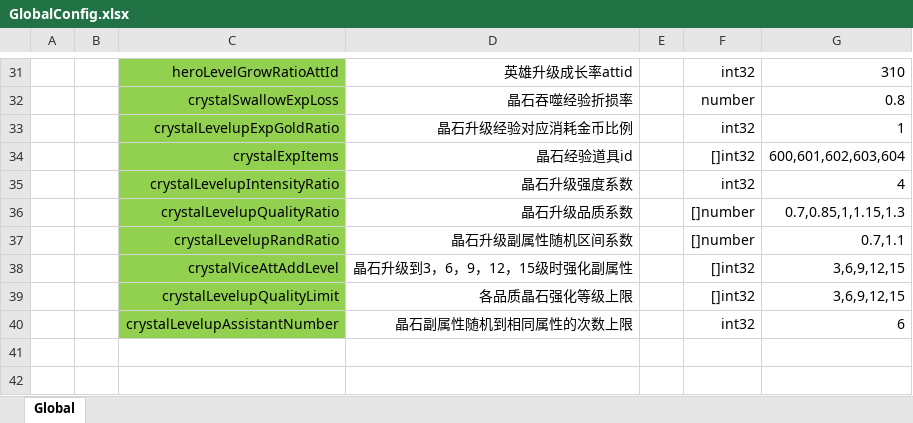
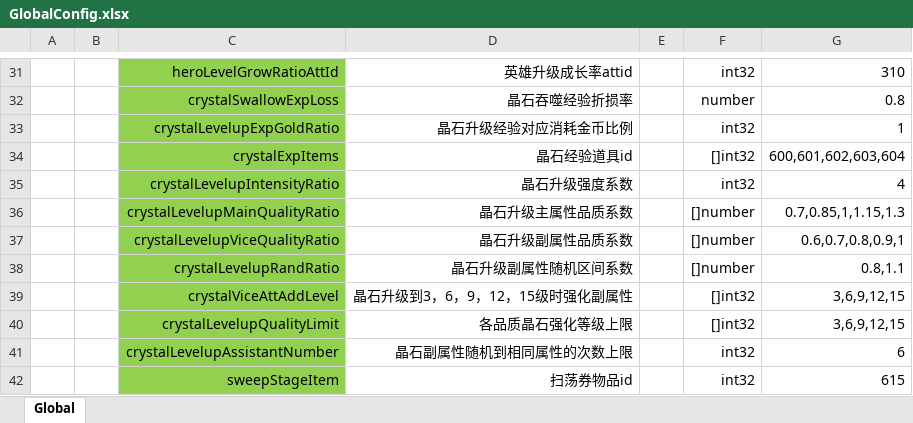
Before and after one commit to east-eden/server_bin, an Excel workbook: config/excel/GlobalConfig.xlsx, sheet Global, drawn as a sheet; only a part is shown, gaps mark what is left out; values as stored, in another font and other column widths than the file's, no borders; addresses are those after the commit; the diff names each change by its address in the sheet, - before the commit and + after, or states it on an @@ line.

```diff
--- a/config/excel/GlobalConfig.xlsx (sheet Global)
+++ b/config/excel/GlobalConfig.xlsx (sheet Global)
-C36: crystalLevelupQualityRatio
+C36: crystalLevelupMainQualityRatio
-D36: 晶石升级品质系数
+D36: 晶石升级主属性品质系数
+row 37:  |  | crystalLevelupViceQualityRatio | 晶石升级副属性品质系数 |  | []number | 0.6,0.7,0.8,0.9,1
-G38: 0.7,1.1
+G38: 0.8,1.1
+row 42:  |  | sweepStageItem | 扫荡券物品id |  | int32 | 615
```
Also changed, not shown: config/excel/Att.xlsx, config/excel/Item.xlsx, 18 other files.
